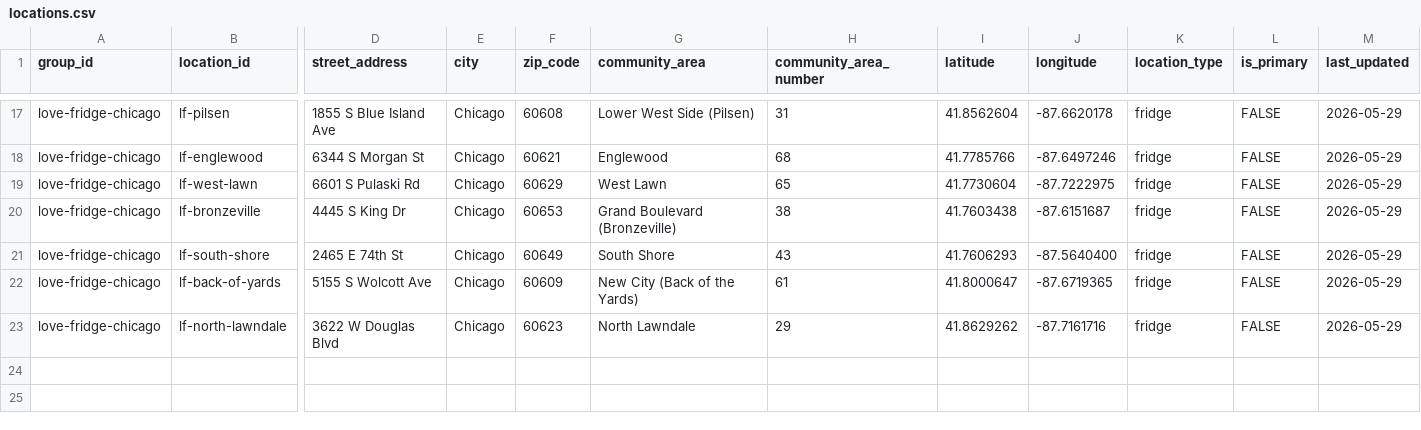
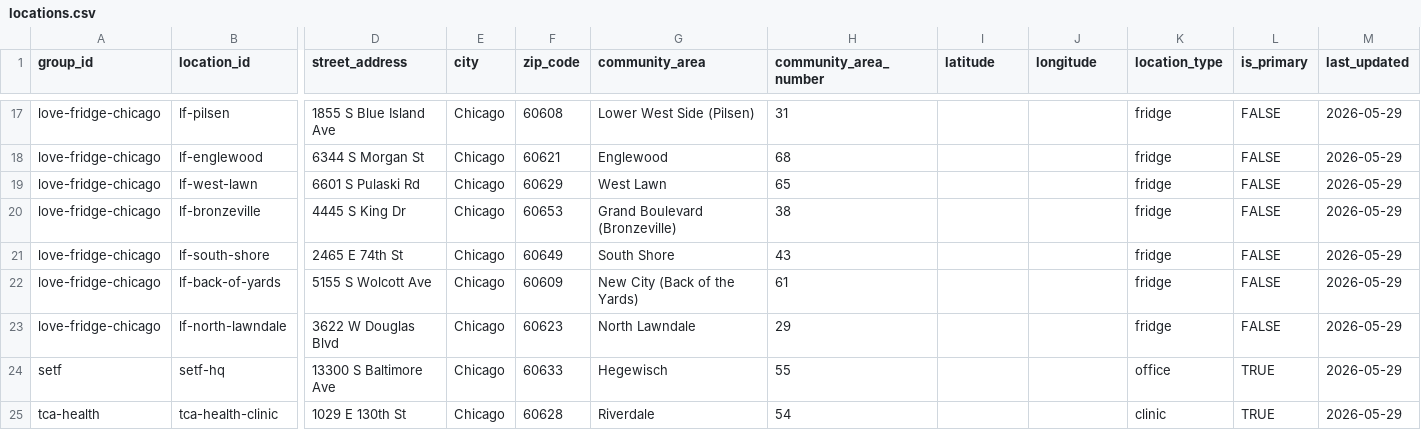
Before and after one commit to lumpencamp/chicago-corps, a CSV file: data/locations.csv, drawn as a sheet; only a part is shown, gaps mark what is left out; rows hold the shown columns only; the diff covers the shown part only; the diff names each change by its address in the sheet, - before the commit and + after, or states it on an @@ line.

```diff
--- a/data/locations.csv
+++ b/data/locations.csv
-I17 (latitude): 41.8562604
+I17 (latitude): (empty)
-J17 (longitude): -87.6620178
+J17 (longitude): (empty)
-I18 (latitude): 41.7785766
+I18 (latitude): (empty)
-J18 (longitude): -87.6497246
+J18 (longitude): (empty)
-I19 (latitude): 41.7730604
+I19 (latitude): (empty)
-J19 (longitude): -87.7222975
+J19 (longitude): (empty)
-I20 (latitude): 41.7603438
+I20 (latitude): (empty)
-J20 (longitude): -87.6151687
+J20 (longitude): (empty)
-I21 (latitude): 41.7606293
+I21 (latitude): (empty)
-J21 (longitude): -87.5640400
+J21 (longitude): (empty)
-I22 (latitude): 41.8000647
+I22 (latitude): (empty)
-J22 (longitude): -87.6719365
+J22 (longitude): (empty)
-I23 (latitude): 41.8629262
+I23 (latitude): (empty)
-J23 (longitude): -87.7161716
+J23 (longitude): (empty)
+row 24: setf | setf-hq | 13300 S Baltimore Ave | Chicago | 60633 | Hegewisch | 55 |  |  | office | TRUE | 2026-05-29
+row 25: tca-health | tca-health-clinic | 1029 E 130th St | Chicago | 60628 | Riverdale | 54 |  |  | clinic | TRUE | 2026-05-29
```
Also changed, not shown: 32 edited cells elsewhere in this file, chicago_mutual_aid_groups.csv, data/contacts.csv, 1 other file.
